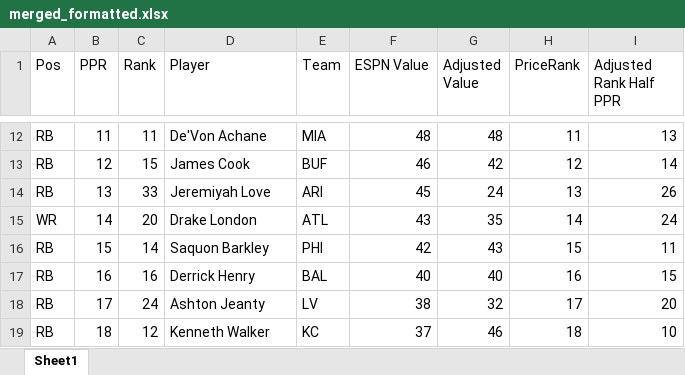
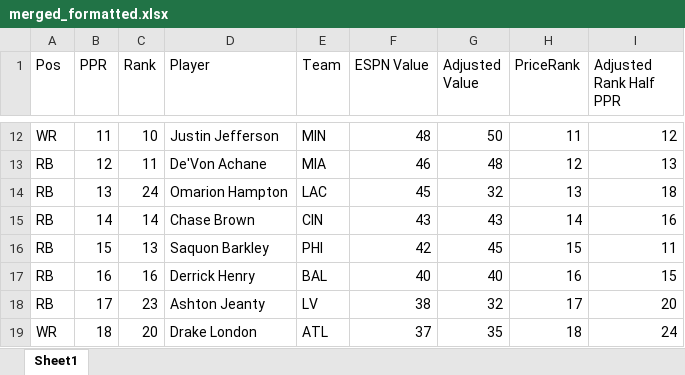
Before and after one commit to dsegundo2/RankingsDiff, an Excel workbook: frontend/public/data/2026/espn/merged_formatted.xlsx, sheet Sheet1, drawn as a sheet; only a part is shown, gaps mark what is left out; values as stored, in another font and other column widths than the file's, no cell formats; the diff covers the shown part only; the diff names each change by its address in the sheet, - before the commit and + after, or states it on an @@ line.

```diff
--- a/frontend/public/data/2026/espn/merged_formatted.xlsx (sheet Sheet1)
+++ b/frontend/public/data/2026/espn/merged_formatted.xlsx (sheet Sheet1)
-A12 (Pos): RB
+A12 (Pos): WR
-C12 (Rank): 11
+C12 (Rank): 10
-D12 (Player): De'Von Achane
+D12 (Player): Justin Jefferson
-E12 (Team): MIA
+E12 (Team): MIN
-G12 (Adjusted Value): 48
+G12 (Adjusted Value): 50
-I12 (Adjusted Rank Half PPR): 13
+I12 (Adjusted Rank Half PPR): 12
-C13 (Rank): 15
+C13 (Rank): 11
-D13 (Player): James Cook
+D13 (Player): De'Von Achane
-E13 (Team): BUF
+E13 (Team): MIA
-G13 (Adjusted Value): 42
+G13 (Adjusted Value): 48
-I13 (Adjusted Rank Half PPR): 14
+I13 (Adjusted Rank Half PPR): 13
-C14 (Rank): 33
+C14 (Rank): 24
-D14 (Player): Jeremiyah Love
+D14 (Player): Omarion Hampton
-E14 (Team): ARI
+E14 (Team): LAC
-G14 (Adjusted Value): 24
+G14 (Adjusted Value): 32
-I14 (Adjusted Rank Half PPR): 26
+I14 (Adjusted Rank Half PPR): 18
-A15 (Pos): WR
+A15 (Pos): RB
-C15 (Rank): 20
+C15 (Rank): 14
-D15 (Player): Drake London
+D15 (Player): Chase Brown
-E15 (Team): ATL
+E15 (Team): CIN
-G15 (Adjusted Value): 35
+G15 (Adjusted Value): 43
-I15 (Adjusted Rank Half PPR): 24
+I15 (Adjusted Rank Half PPR): 16
-C16 (Rank): 14
+C16 (Rank): 13
-G16 (Adjusted Value): 43
+G16 (Adjusted Value): 45
-C18 (Rank): 24
+C18 (Rank): 23
-A19 (Pos): RB
+A19 (Pos): WR
-C19 (Rank): 12
+C19 (Rank): 20
-D19 (Player): Kenneth Walker
+D19 (Player): Drake London
-E19 (Team): KC
+E19 (Team): ATL
-G19 (Adjusted Value): 46
+G19 (Adjusted Value): 35
-I19 (Adjusted Rank Half PPR): 10
+I19 (Adjusted Rank Half PPR): 24
```
Also changed, not shown: 20 added rows, 19 removed rows and 1354 edited cells elsewhere in this sheet, cell formats, frontend/public/data/2026/fpros/fpros_merged_formatted.xlsx, 12 other files.
